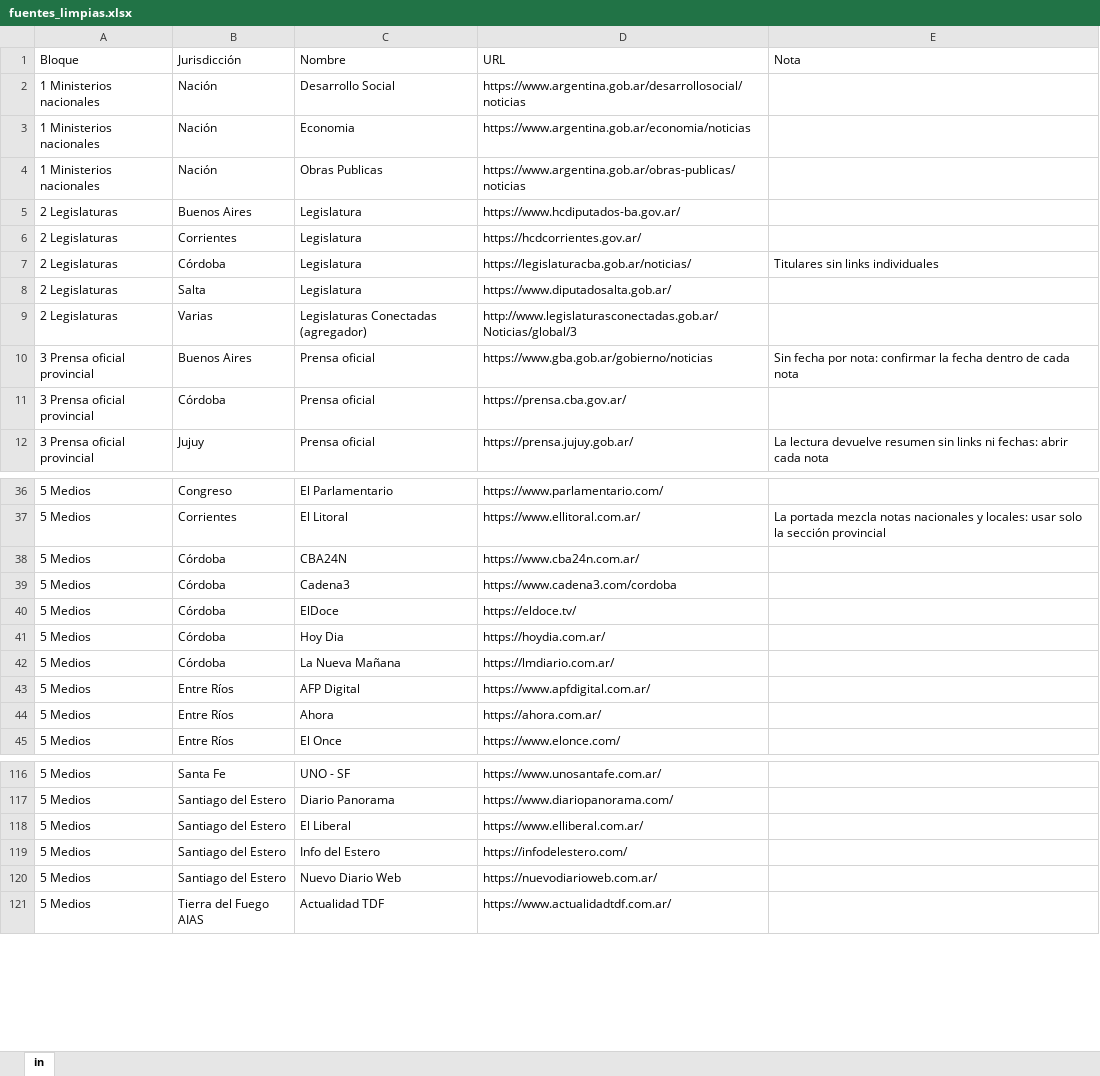
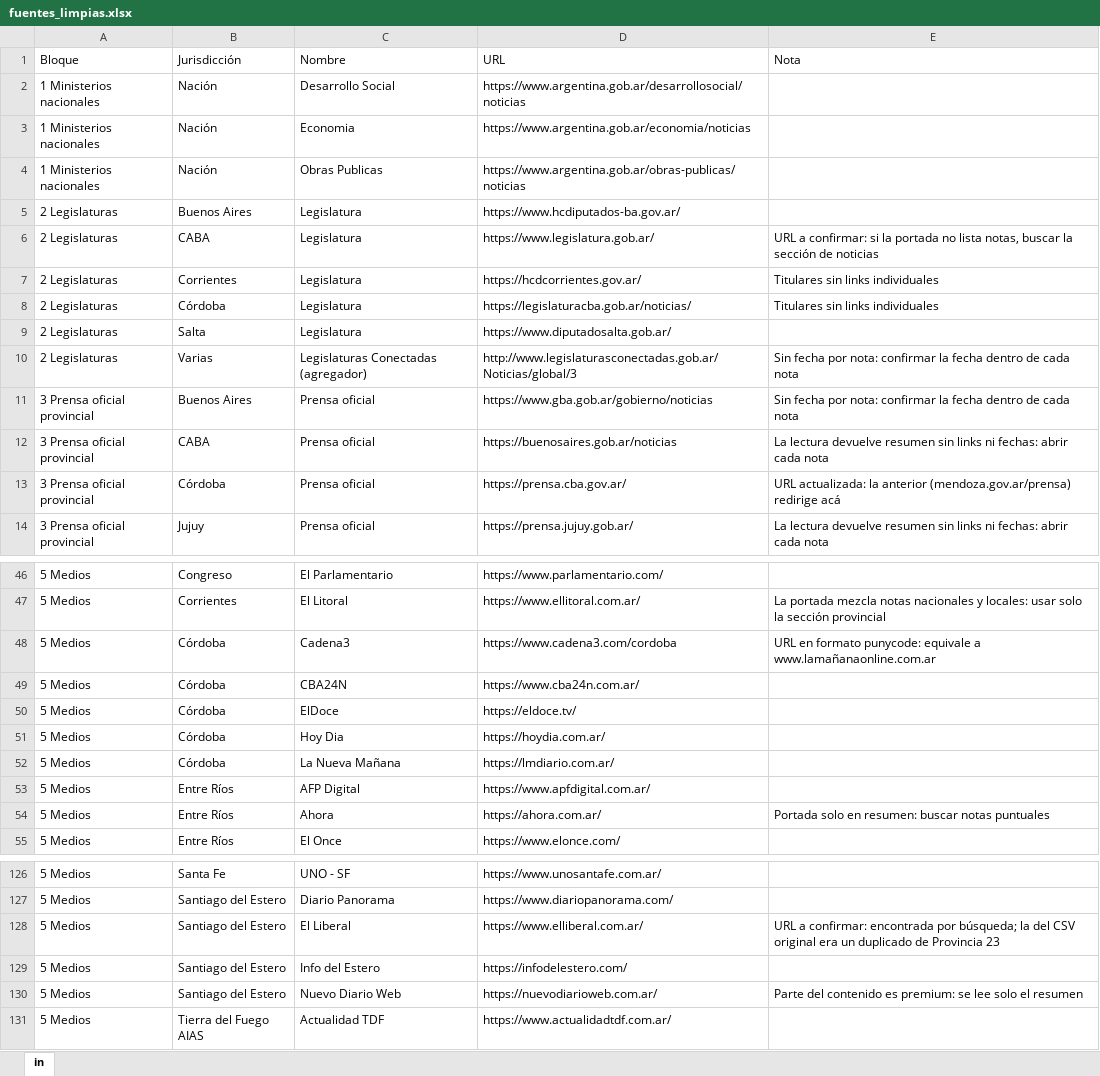
Before and after one commit to Iarachoi1/mapa-volvimos, an Excel workbook: fuentes_limpias.xlsx, sheet in, drawn as a sheet; only a part is shown, gaps mark what is left out; values as stored, in another font and other column widths than the file's, no borders; removed rows and columns are numbered as before the commit, all else as after; the diff covers the shown part only; the diff names each change by its address in the sheet, - before the commit and + after, or states it on an @@ line.

```diff
--- a/fuentes_limpias.xlsx (sheet in)
+++ b/fuentes_limpias.xlsx (sheet in)
+row 6: 2 Legislaturas | CABA | Legislatura | https://www.legislatura.gob.ar/ | URL a confirmar: si la portada no lista notas, buscar la sección de noticias
-E7 (Nota): (empty)
+E7 (Nota): Titulares sin links individuales
-E10 (Nota): (empty)
+E10 (Nota): Sin fecha por nota: confirmar la fecha dentro de cada nota
+row 12: 3 Prensa oficial provincial | CABA | Prensa oficial | https://buenosaires.gob.ar/noticias | La lectura devuelve resumen sin links ni fechas: abrir cada nota
-E13 (Nota): (empty)
+E13 (Nota): URL actualizada: la anterior (mendoza.gov.ar/prensa) redirige acá
+row 48: 5 Medios | Córdoba | Cadena3 | https://www.cadena3.com/cordoba | URL en formato punycode: equivale a www.lamañanaonline.com.ar
-row 39: 5 Medios | Córdoba | Cadena3 | https://www.cadena3.com/cordoba
-E54 (Nota): (empty)
+E54 (Nota): Portada solo en resumen: buscar notas puntuales
-E128 (Nota): (empty)
+E128 (Nota): URL a confirmar: encontrada por búsqueda; la del CSV original era un duplicado de Provincia 23
-E130 (Nota): (empty)
+E130 (Nota): Parte del contenido es premium: se lee solo el resumen
```
Also changed, not shown: 8 added rows, 4 removed rows, 1 moved row and 4 edited cells elsewhere in this sheet.
